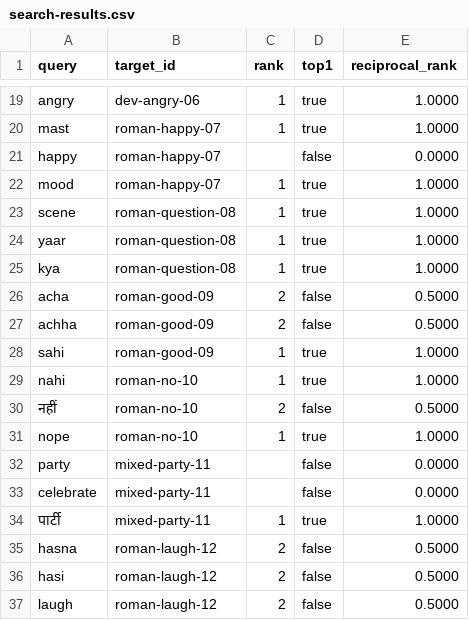
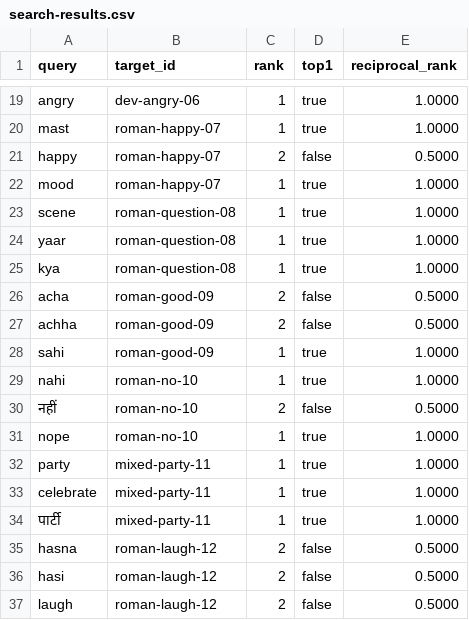
Before and after one commit to usinAMD/WA-Sticker-Search-, a CSV file: benchmarks/results/search-results.csv, drawn as a sheet; only a part is shown, gaps mark what is left out.

```diff
--- a/benchmarks/results/search-results.csv
+++ b/benchmarks/results/search-results.csv
@@ -20,3 +20,3 @@
 "mast","roman-happy-07","1","true","1.0000"
-"happy","roman-happy-07","","false","0.0000"
+"happy","roman-happy-07","2","false","0.5000"
 "mood","roman-happy-07","1","true","1.0000"
@@ -31,4 +31,4 @@
 "nope","roman-no-10","1","true","1.0000"
-"party","mixed-party-11","","false","0.0000"
-"celebrate","mixed-party-11","","false","0.0000"
+"party","mixed-party-11","1","true","1.0000"
+"celebrate","mixed-party-11","1","true","1.0000"
 "पार्टी","mixed-party-11","1","true","1.0000"
```
Also changed, not shown: benchmarks/results/ocr-results.csv, 5 other files.
